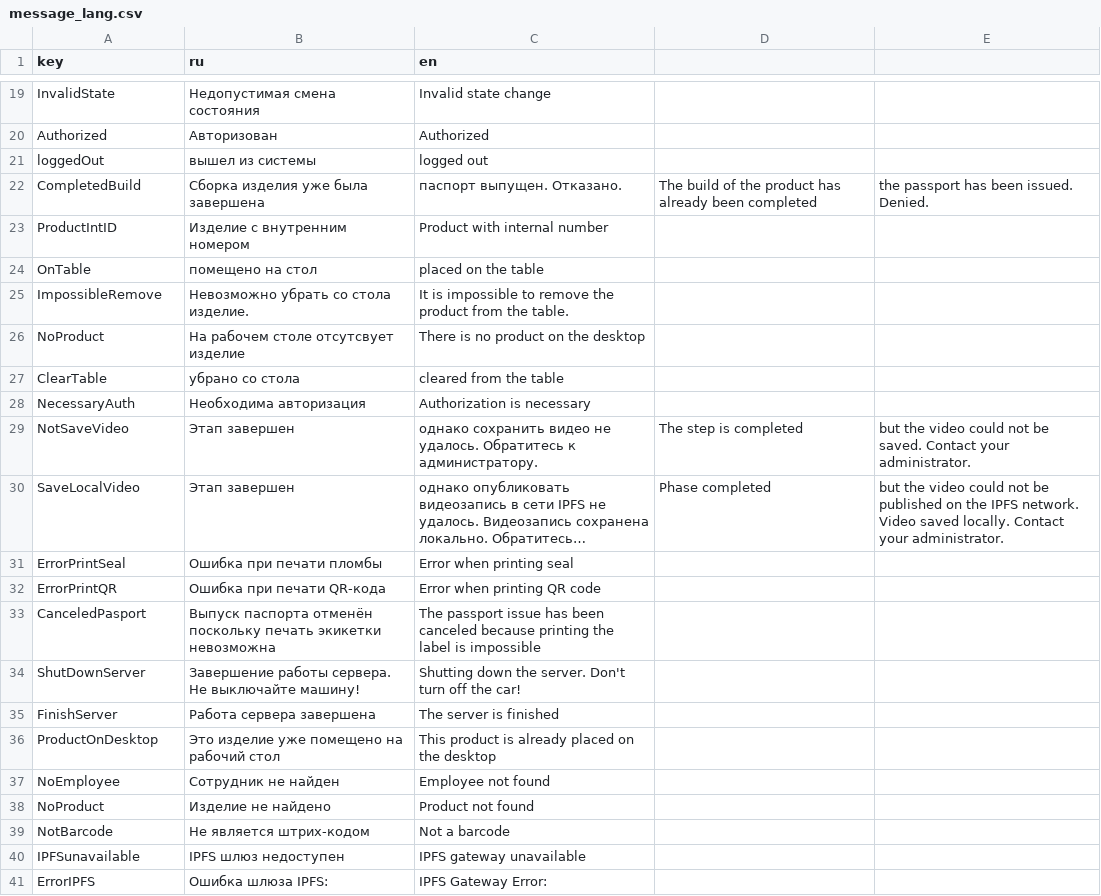
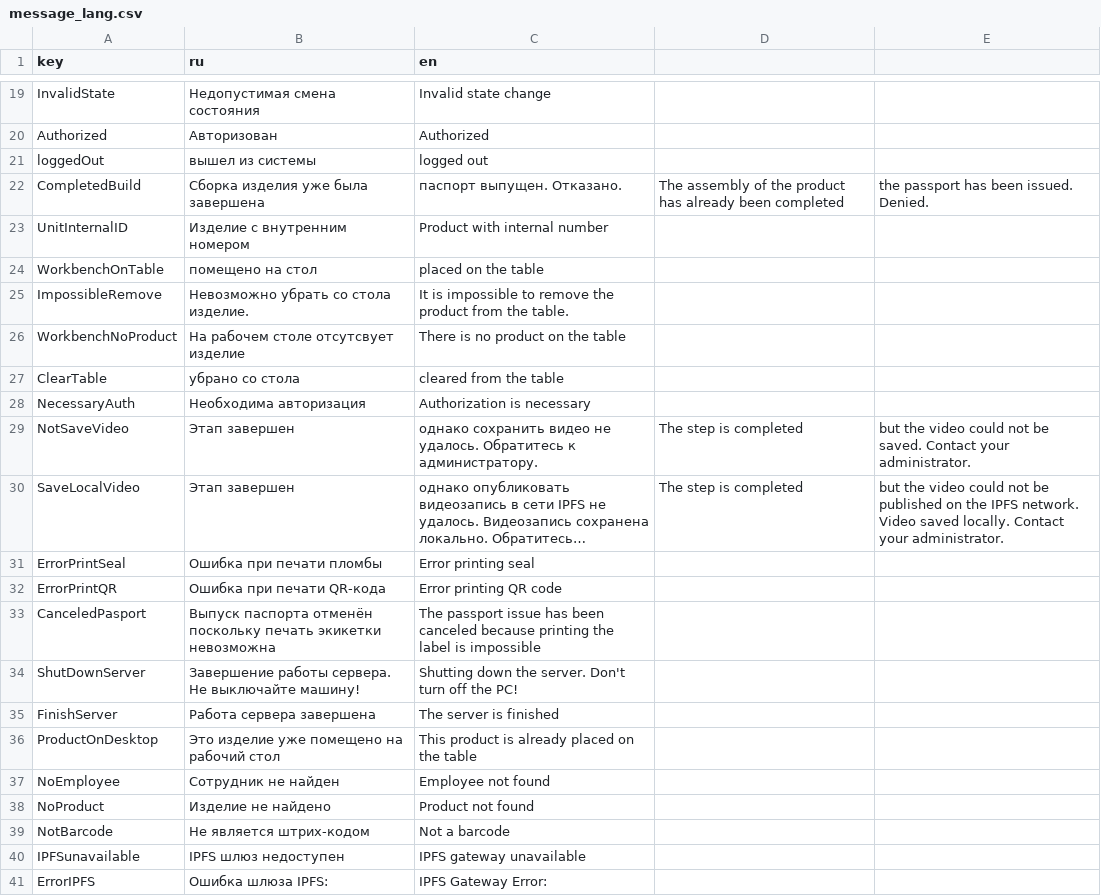
Before and after one commit to NETMVAS/feecc-agent-morsvyaz, a CSV file: src/feecc_workbench/message_lang.csv, drawn as a sheet; only a part is shown, gaps mark what is left out; long unchanged cells end in …; the diff covers the shown part only; the diff names each change by its address in the sheet, - before the commit and + after, or states it on an @@ line.

```diff
--- a/src/feecc_workbench/message_lang.csv
+++ b/src/feecc_workbench/message_lang.csv
-D22: The build of the…
+D22: The assembly of the…
-A23 (key): ProductIntID
+A23 (key): UnitInternalID
-A24 (key): OnTable
+A24 (key): WorkbenchOnTable
-A26 (key): NoProduct
+A26 (key): WorkbenchNoProduct
-C26 (en): There is no product on the desktop
+C26 (en): There is no product on the table
-D30: Phase completed
+D30: The step is completed
-C31 (en): Error when printing seal
+C31 (en): Error printing seal
-C32 (en): Error when printing QR code
+C32 (en): Error printing QR code
-C34 (en): …off the car!
+C34 (en): …off the PC!
-C36 (en): This product is already placed on the desktop
+C36 (en): This product is already placed on the table
```
Also changed, not shown: 2 added rows, 1 removed row and 17 edited cells elsewhere in this file, 2 other files.
